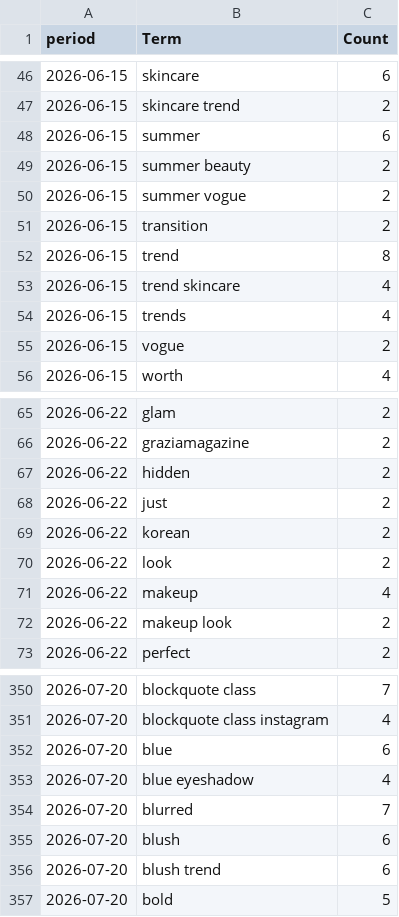
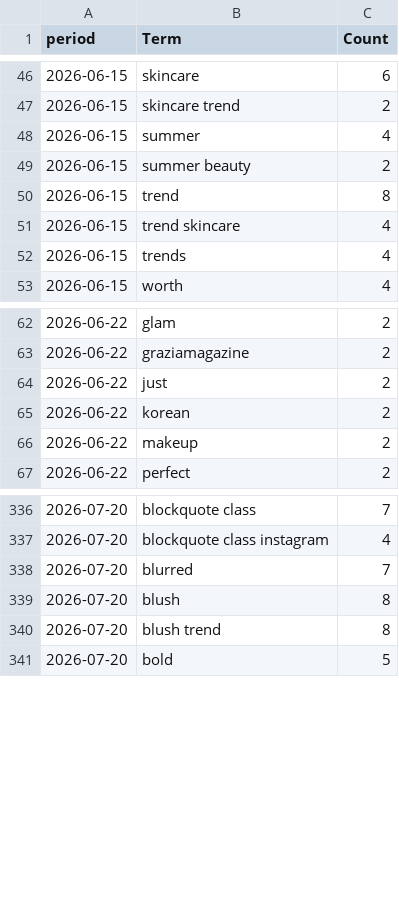
Before and after one commit to prettylittledata/prettylittledata, a CSV file: data/beauty_phrase_counts_over_time.csv, drawn as a sheet; only a part is shown, gaps mark what is left out; the diff covers the shown part only.

```diff
--- a/data/beauty_phrase_counts_over_time.csv
+++ b/data/beauty_phrase_counts_over_time.csv
@@ -47,6 +47,4 @@ period,Term,Count
 2026-06-15,skincare trend,2
-2026-06-15,summer,6
+2026-06-15,summer,4
 2026-06-15,summer beauty,2
-2026-06-15,summer vogue,2
-2026-06-15,transition,2
 2026-06-15,trend,8
@@ -54,3 +52,2 @@ period,Term,Count
 2026-06-15,trends,4
-2026-06-15,vogue,2
 2026-06-15,worth,4
@@ -66,8 +63,5 @@ period,Term,Count
 2026-06-22,graziamagazine,2
-2026-06-22,hidden,2
 2026-06-22,just,2
 2026-06-22,korean,2
-2026-06-22,look,2
-2026-06-22,makeup,4
-2026-06-22,makeup look,2
+2026-06-22,makeup,2
 2026-06-22,perfect,2
@@ -351,7 +337,5 @@ period,Term,Count
 2026-07-20,blockquote class instagram,4
-2026-07-20,blue,6
-2026-07-20,blue eyeshadow,4
 2026-07-20,blurred,7
-2026-07-20,blush,6
-2026-07-20,blush trend,6
+2026-07-20,blush,8
+2026-07-20,blush trend,8
 2026-07-20,bold,5
```
Also changed, not shown: 6 added rows, 16 removed rows and 20 edited cells elsewhere in this file, data/beauty_all_raw.csv, data/beauty_increasing_terms.csv, 2 other files.
